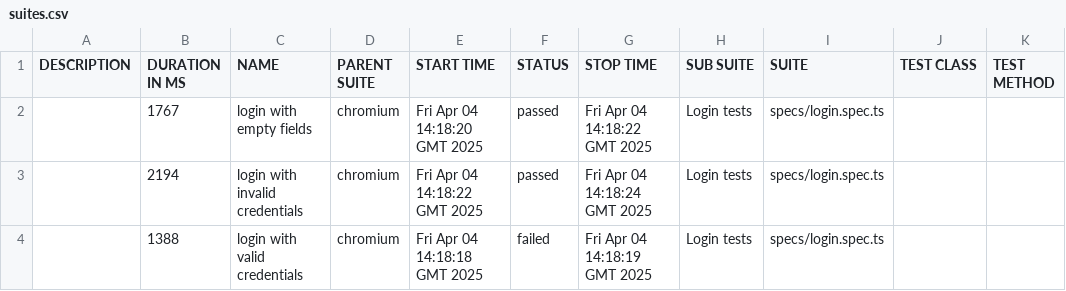
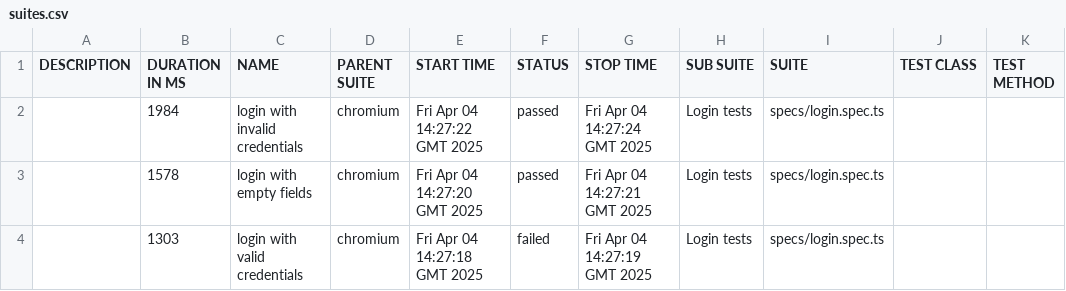
Before and after one commit to OlyaSkr/allure-playwright-pet, a CSV file: data/suites.csv, drawn as a sheet.

```diff
--- a/data/suites.csv
+++ b/data/suites.csv
@@ -1,4 +1,4 @@
 "DESCRIPTION","DURATION IN MS","NAME","PARENT SUITE","START TIME","STATUS","STOP TIME","SUB SUITE","SUITE","TEST CLASS","TEST METHOD"
-"","1767","login with empty fields","chromium","Fri Apr 04 14:18:20 GMT 2025","passed","Fri Apr 04 14:18:22 GMT 2025","Login tests","specs/login.spec.ts","",""
-"","2194","login with invalid credentials","chromium","Fri Apr 04 14:18:22 GMT 2025","passed","Fri Apr 04 14:18:24 GMT 2025","Login tests","specs/login.spec.ts","",""
-"","1388","login with valid credentials","chromium","Fri Apr 04 14:18:18 GMT 2025","failed","Fri Apr 04 14:18:19 GMT 2025","Login tests","specs/login.spec.ts","",""
+"","1984","login with invalid credentials","chromium","Fri Apr 04 14:27:22 GMT 2025","passed","Fri Apr 04 14:27:24 GMT 2025","Login tests","specs/login.spec.ts","",""
+"","1578","login with empty fields","chromium","Fri Apr 04 14:27:20 GMT 2025","passed","Fri Apr 04 14:27:21 GMT 2025","Login tests","specs/login.spec.ts","",""
+"","1303","login with valid credentials","chromium","Fri Apr 04 14:27:18 GMT 2025","failed","Fri Apr 04 14:27:19 GMT 2025","Login tests","specs/login.spec.ts","",""
```
Also changed, not shown: 47 other files.
